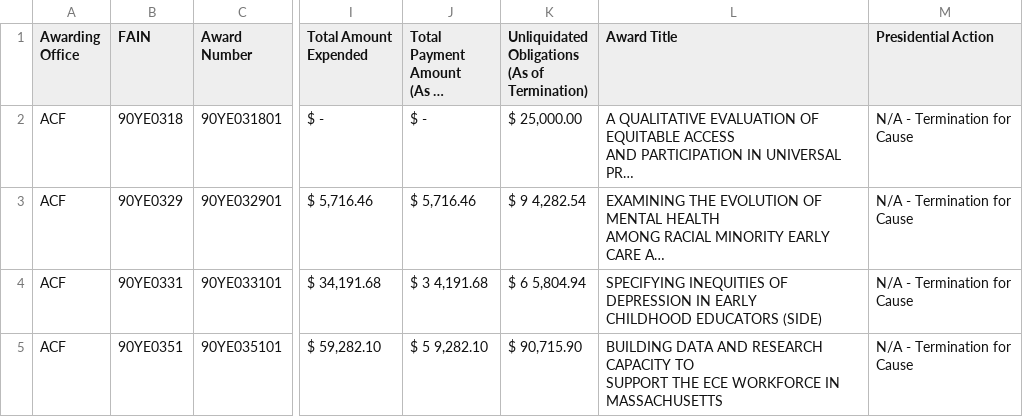
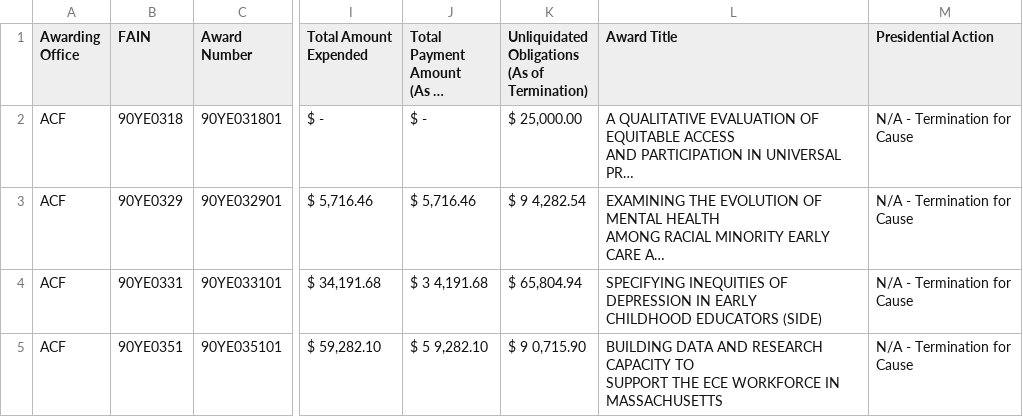
Before and after one commit to mgreen27605/hhs_grants, a CSV file: hhs_grants.csv, drawn as a sheet; only a part is shown, gaps mark what is left out; long unchanged cells end in …; the diff covers the shown part only; the diff names each change by its address in the sheet, - before the commit and + after, or states it on an @@ line.

Commit message:
New grant data collected

```diff
--- a/hhs_grants.csv
+++ b/hhs_grants.csv
-K4: $ 6 5,804.94
+K4: $ 65,804.94
-K5: $ 90,715.90
+K5: $ 9 0,715.90
```
Also changed, not shown: 1 added row and 1 edited cell elsewhere in this file.
